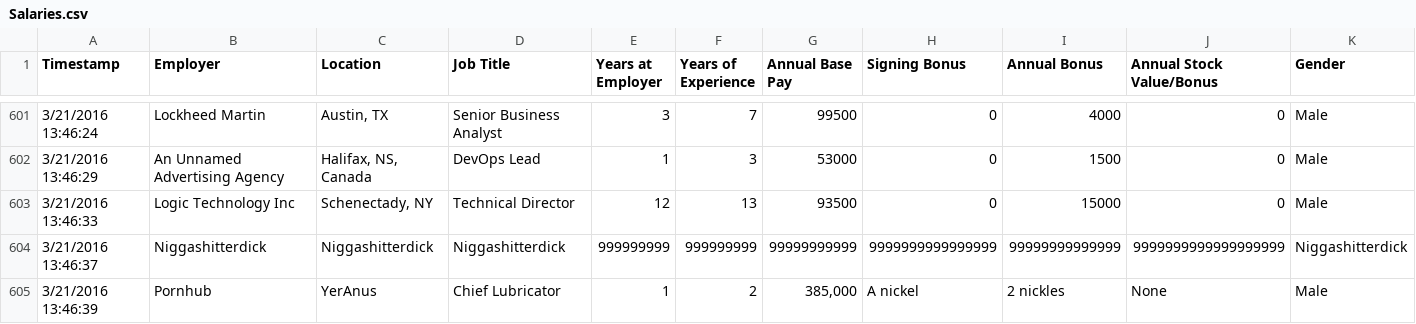
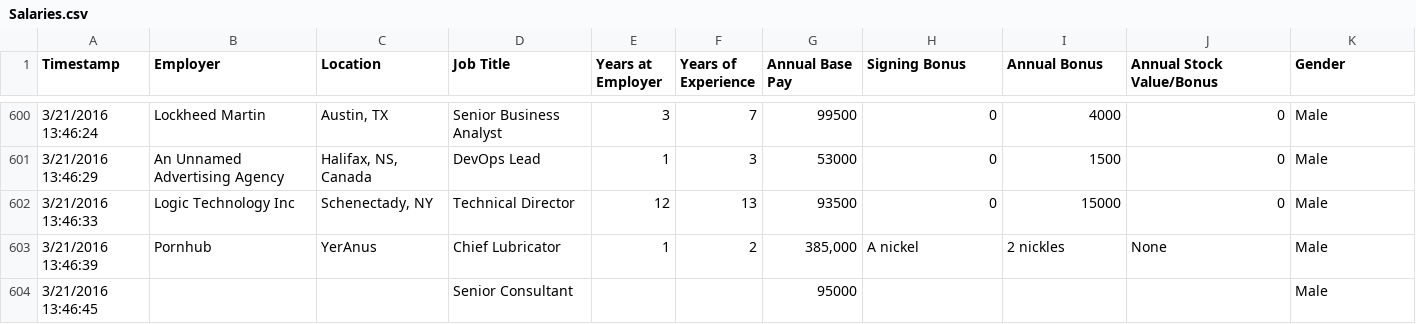
Before and after one commit to vandosant/technodrone, a CSV file: Salaries.csv, drawn as a sheet; only a part is shown, gaps mark what is left out; the shorter side is filled out with more unchanged rows; rows hold the shown columns only; the diff covers the shown part only; the diff names each change by its address in the sheet, - before the commit and + after, or states it on an @@ line.

Commit message:
Cleaning bad data

```diff
--- a/Salaries.csv
+++ b/Salaries.csv
-row 604: 3/21/2016 13:46:37 | Niggashitterdick | Niggashitterdick | Niggashitterdick | 999999999 | 999999999 | 99999999999 | 9999999999999999 | 99999999999999 | 9999999999999999999 | Niggashitterdick
```
Also changed, not shown: 9 removed rows elsewhere in this file.
